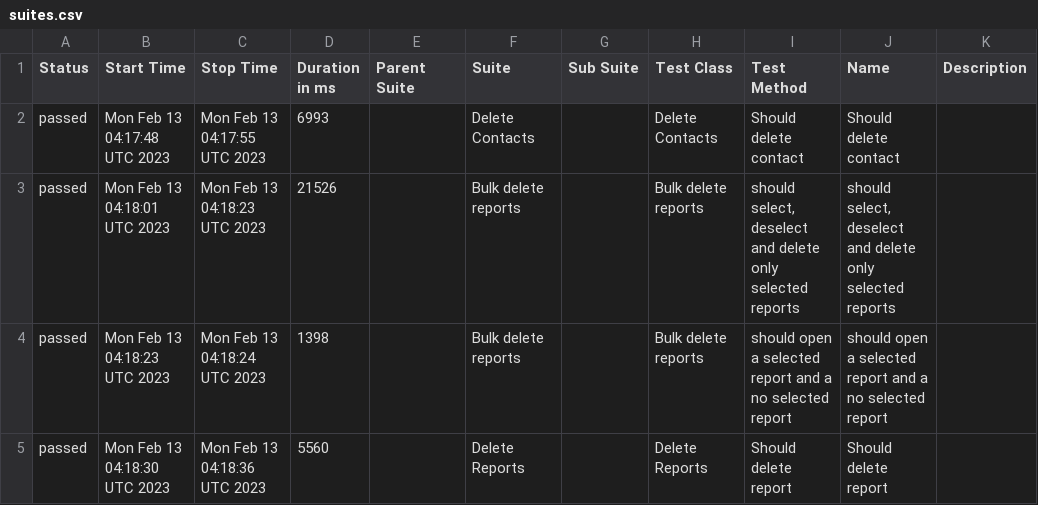
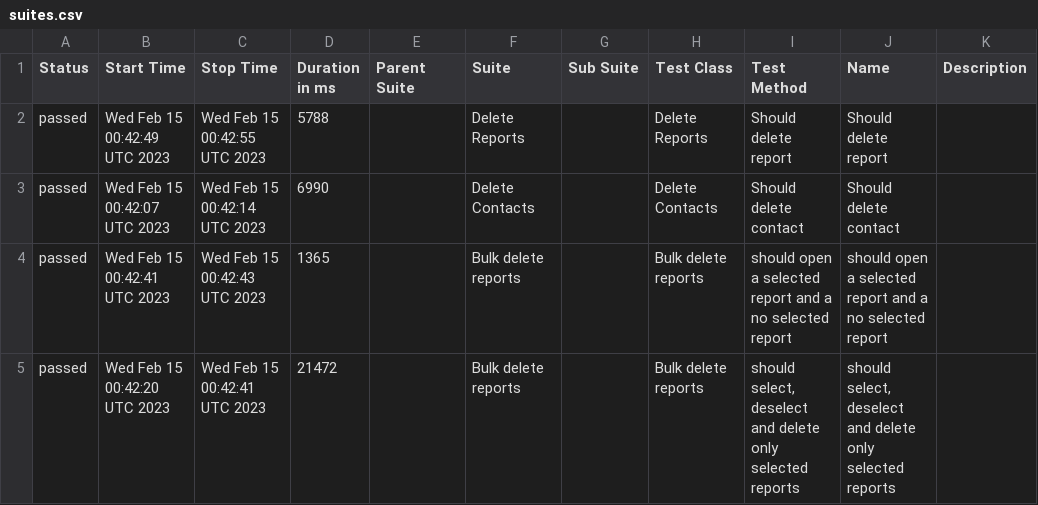
Before and after one commit to medic/build-history, a CSV file: cht-core/allure/ci-webdriver-default-mobile/allure-report/data/suites.csv, drawn as a sheet.

```diff
--- a/cht-core/allure/ci-webdriver-default-mobile/allure-report/data/suites.csv
+++ b/cht-core/allure/ci-webdriver-default-mobile/allure-report/data/suites.csv
@@ -1,5 +1,5 @@
 "Status","Start Time","Stop Time","Duration in ms","Parent Suite","Suite","Sub Suite","Test Class","Test Method","Name","Description"
-"passed","Mon Feb 13 04:17:48 UTC 2023","Mon Feb 13 04:17:55 UTC 2023","6993","","Delete Contacts","","Delete Contacts","Should delete contact","Should delete contact",""
-"passed","Mon Feb 13 04:18:01 UTC 2023","Mon Feb 13 04:18:23 UTC 2023","21526","","Bulk delete reports","","Bulk delete reports","should select, deselect and delete only selected reports","should select, deselect and delete only selected reports",""
-"passed","Mon Feb 13 04:18:23 UTC 2023","Mon Feb 13 04:18:24 UTC 2023","1398","","Bulk delete reports","","Bulk delete reports","should open a selected report and a no selected report","should open a selected report and a no selected report",""
-"passed","Mon Feb 13 04:18:30 UTC 2023","Mon Feb 13 04:18:36 UTC 2023","5560","","Delete Reports","","Delete Reports","Should delete report","Should delete report",""
+"passed","Wed Feb 15 00:42:49 UTC 2023","Wed Feb 15 00:42:55 UTC 2023","5788","","Delete Reports","","Delete Reports","Should delete report","Should delete report",""
+"passed","Wed Feb 15 00:42:07 UTC 2023","Wed Feb 15 00:42:14 UTC 2023","6990","","Delete Contacts","","Delete Contacts","Should delete contact","Should delete contact",""
+"passed","Wed Feb 15 00:42:41 UTC 2023","Wed Feb 15 00:42:43 UTC 2023","1365","","Bulk delete reports","","Bulk delete reports","should open a selected report and a no selected report","should open a selected report and a no selected report",""
+"passed","Wed Feb 15 00:42:20 UTC 2023","Wed Feb 15 00:42:41 UTC 2023","21472","","Bulk delete reports","","Bulk delete reports","should select, deselect and delete only selected reports","should select, deselect and delete only selected reports",""
```
Also changed, not shown: 17 other files.
